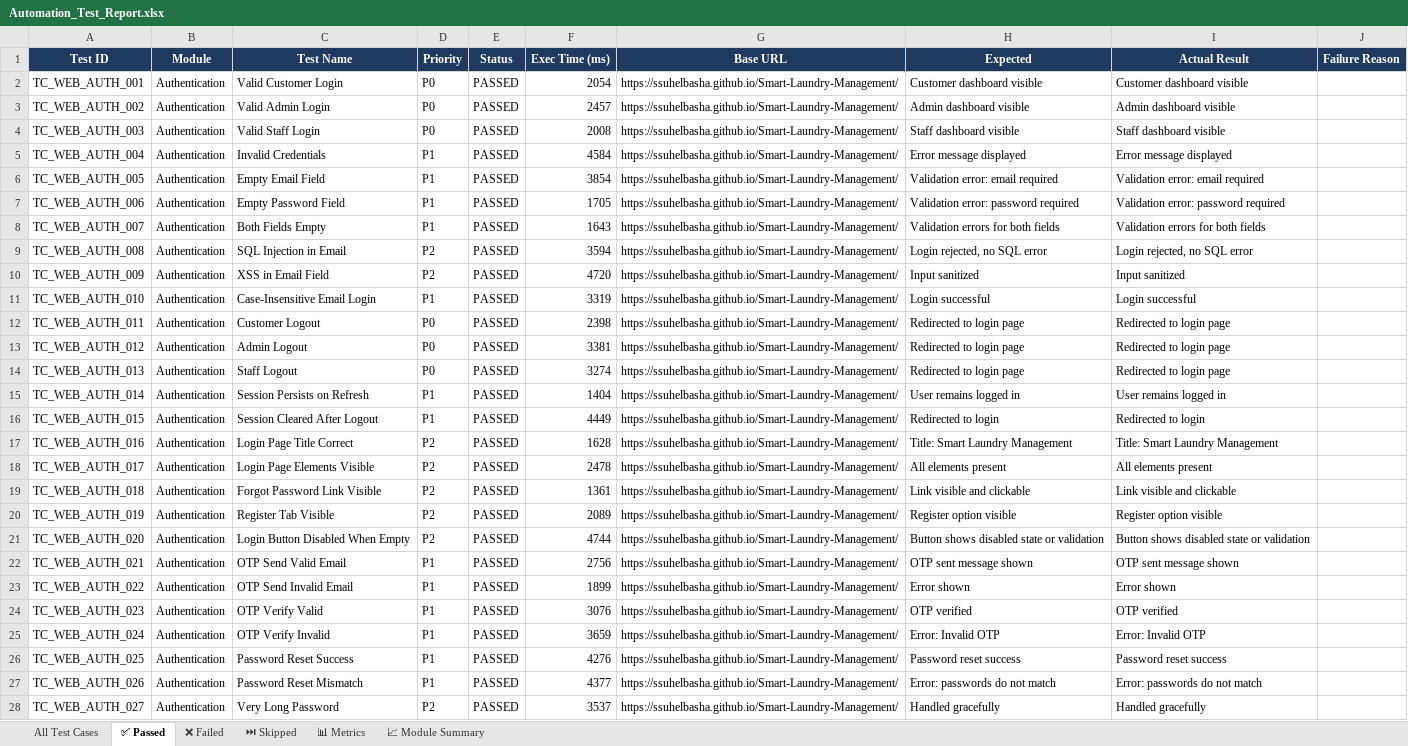
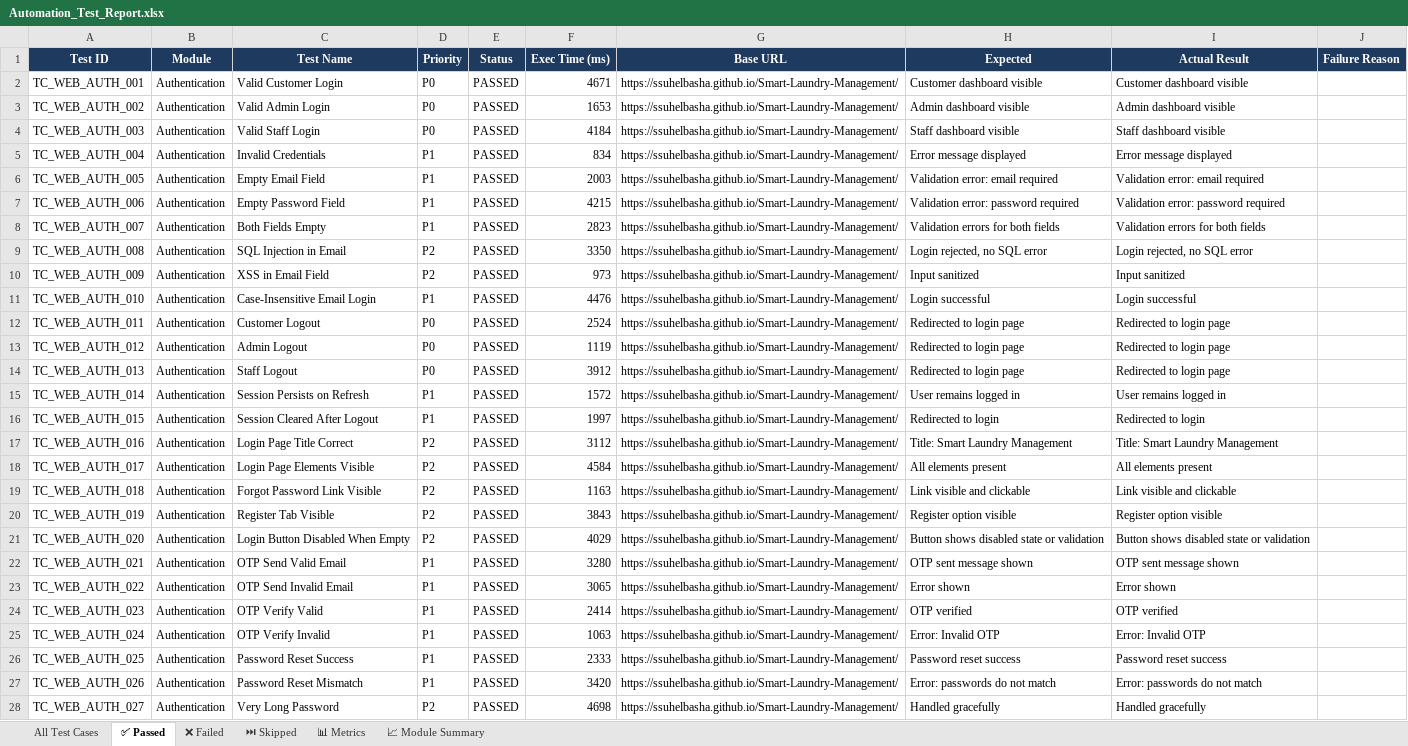
Before and after one commit to ssuhelbasha/Smart-Laundry-Management, an Excel workbook: reports/selenium/latest/excel/Automation_Test_Report.xlsx, sheet ✅ Passed, drawn as a sheet; only a part is shown; values as stored, in another font and other column widths than the file's, no borders; the diff covers the shown part only; the diff names each change by its address in the sheet, - before the commit and + after, or states it on an @@ line.

```diff
--- a/reports/selenium/latest/excel/Automation_Test_Report.xlsx (sheet ✅ Passed)
+++ b/reports/selenium/latest/excel/Automation_Test_Report.xlsx (sheet ✅ Passed)
-F2 (Exec Time (ms)): 2054
+F2 (Exec Time (ms)): 4671
-F3 (Exec Time (ms)): 2457
+F3 (Exec Time (ms)): 1653
-F4 (Exec Time (ms)): 2008
+F4 (Exec Time (ms)): 4184
-F5 (Exec Time (ms)): 4584
+F5 (Exec Time (ms)): 834
-F6 (Exec Time (ms)): 3854
+F6 (Exec Time (ms)): 2003
-F7 (Exec Time (ms)): 1705
+F7 (Exec Time (ms)): 4215
-F8 (Exec Time (ms)): 1643
+F8 (Exec Time (ms)): 2823
-F9 (Exec Time (ms)): 3594
+F9 (Exec Time (ms)): 3350
-F10 (Exec Time (ms)): 4720
+F10 (Exec Time (ms)): 973
-F11 (Exec Time (ms)): 3319
+F11 (Exec Time (ms)): 4476
-F12 (Exec Time (ms)): 2398
+F12 (Exec Time (ms)): 2524
-F13 (Exec Time (ms)): 3381
+F13 (Exec Time (ms)): 1119
-F14 (Exec Time (ms)): 3274
+F14 (Exec Time (ms)): 3912
-F15 (Exec Time (ms)): 1404
+F15 (Exec Time (ms)): 1572
-F16 (Exec Time (ms)): 4449
+F16 (Exec Time (ms)): 1997
-F17 (Exec Time (ms)): 1628
+F17 (Exec Time (ms)): 3112
-F18 (Exec Time (ms)): 2478
+F18 (Exec Time (ms)): 4584
-F19 (Exec Time (ms)): 1361
+F19 (Exec Time (ms)): 1163
-F20 (Exec Time (ms)): 2089
+F20 (Exec Time (ms)): 3843
-F21 (Exec Time (ms)): 4744
+F21 (Exec Time (ms)): 4029
-F22 (Exec Time (ms)): 2756
+F22 (Exec Time (ms)): 3280
-F23 (Exec Time (ms)): 1899
+F23 (Exec Time (ms)): 3065
-F24 (Exec Time (ms)): 3076
+F24 (Exec Time (ms)): 2414
-F25 (Exec Time (ms)): 3659
+F25 (Exec Time (ms)): 1063
-F26 (Exec Time (ms)): 4276
+F26 (Exec Time (ms)): 2333
-F27 (Exec Time (ms)): 4377
+F27 (Exec Time (ms)): 3420
-F28 (Exec Time (ms)): 3537
+F28 (Exec Time (ms)): 4698
```
Also changed, not shown: 443 edited cells elsewhere in this sheet, sheet All Test Cases, sheet 📊 Metrics, 3 other files.
